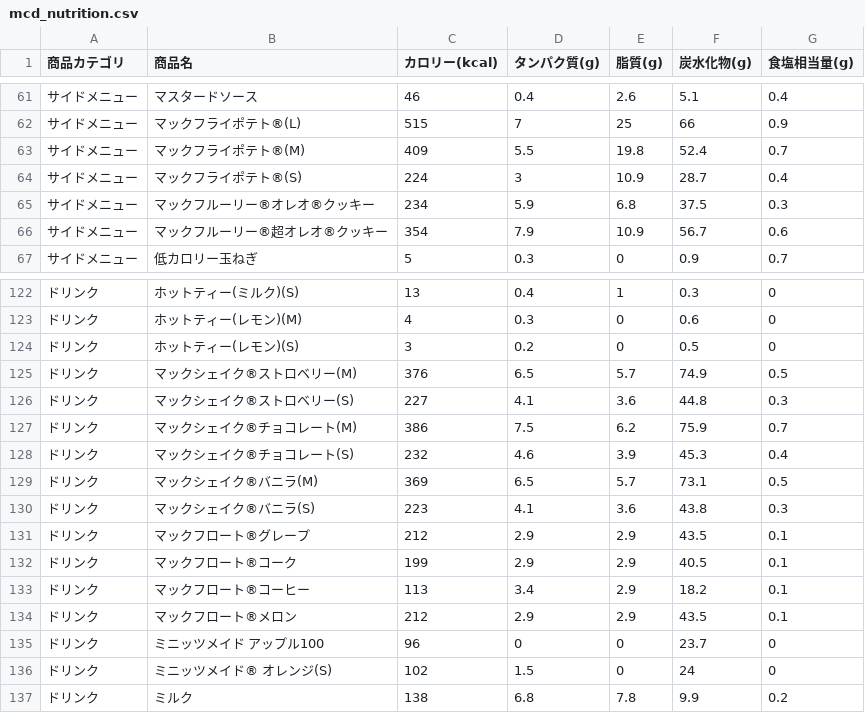
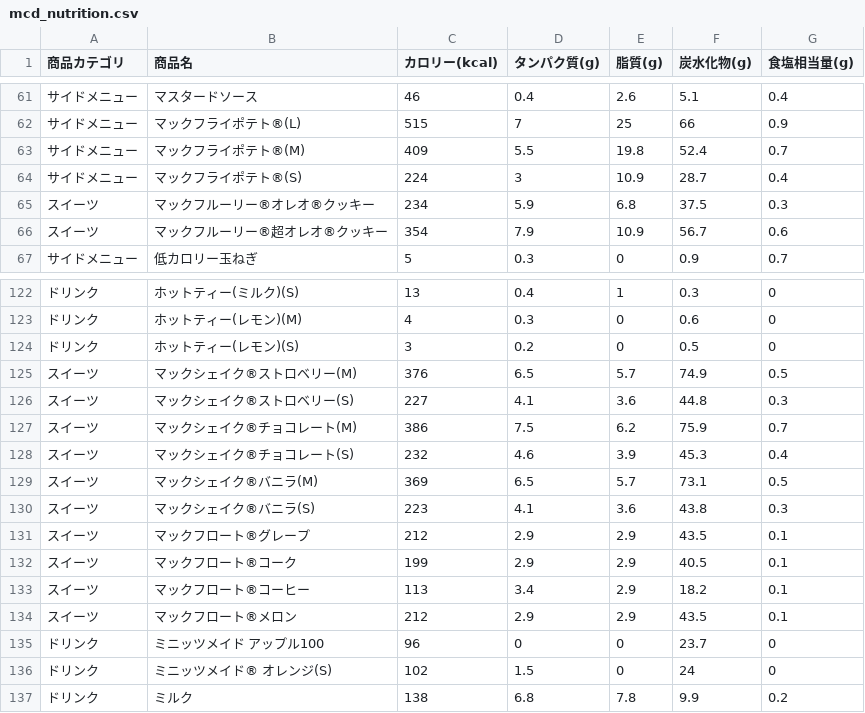
Before and after one commit to niso-cyber/mcd_csv_test, a CSV file: mcd_nutrition.csv, drawn as a sheet; only a part is shown, gaps mark what is left out; the diff covers the shown part only.

```diff
--- a/mcd_nutrition.csv
+++ b/mcd_nutrition.csv
@@ -64,4 +64,4 @@
 サイドメニュー,マックフライポテト®(S),224,3,10.9,28.7,0.4
-サイドメニュー,マックフルーリー®オレオ®クッキー,234,5.9,6.8,37.5,0.3
-サイドメニュー,マックフルーリー®超オレオ®クッキー,354,7.9,10.9,56.7,0.6
+スイーツ,マックフルーリー®オレオ®クッキー,234,5.9,6.8,37.5,0.3
+スイーツ,マックフルーリー®超オレオ®クッキー,354,7.9,10.9,56.7,0.6
 サイドメニュー,低カロリー玉ねぎ,5,0.3,0,0.9,0.7
@@ -124,12 +124,12 @@
 ドリンク,ホットティー(レモン)(S),3,0.2,0,0.5,0
-ドリンク,マックシェイク®ストロベリー(M),376,6.5,5.7,74.9,0.5
-ドリンク,マックシェイク®ストロベリー(S),227,4.1,3.6,44.8,0.3
-ドリンク,マックシェイク®チョコレート(M),386,7.5,6.2,75.9,0.7
-ドリンク,マックシェイク®チョコレート(S),232,4.6,3.9,45.3,0.4
-ドリンク,マックシェイク®バニラ(M),369,6.5,5.7,73.1,0.5
-ドリンク,マックシェイク®バニラ(S),223,4.1,3.6,43.8,0.3
-ドリンク,マックフロート®グレープ,212,2.9,2.9,43.5,0.1
-ドリンク,マックフロート®コーク,199,2.9,2.9,40.5,0.1
-ドリンク,マックフロート®コーヒー,113,3.4,2.9,18.2,0.1
-ドリンク,マックフロート®メロン,212,2.9,2.9,43.5,0.1
+スイーツ,マックシェイク®ストロベリー(M),376,6.5,5.7,74.9,0.5
+スイーツ,マックシェイク®ストロベリー(S),227,4.1,3.6,44.8,0.3
+スイーツ,マックシェイク®チョコレート(M),386,7.5,6.2,75.9,0.7
+スイーツ,マックシェイク®チョコレート(S),232,4.6,3.9,45.3,0.4
+スイーツ,マックシェイク®バニラ(M),369,6.5,5.7,73.1,0.5
+スイーツ,マックシェイク®バニラ(S),223,4.1,3.6,43.8,0.3
+スイーツ,マックフロート®グレープ,212,2.9,2.9,43.5,0.1
+スイーツ,マックフロート®コーク,199,2.9,2.9,40.5,0.1
+スイーツ,マックフロート®コーヒー,113,3.4,2.9,18.2,0.1
+スイーツ,マックフロート®メロン,212,2.9,2.9,43.5,0.1
 ドリンク,ミニッツメイド アップル100,96,0,0,23.7,0
```
Also changed, not shown: 18 edited cells elsewhere in this file.
